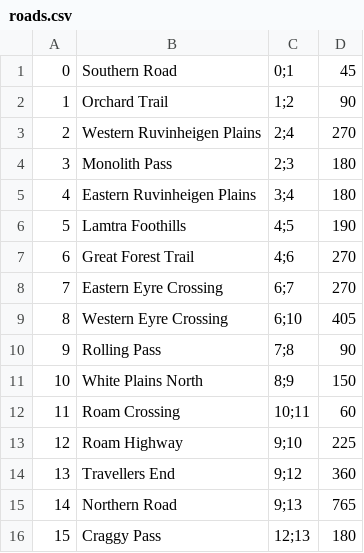
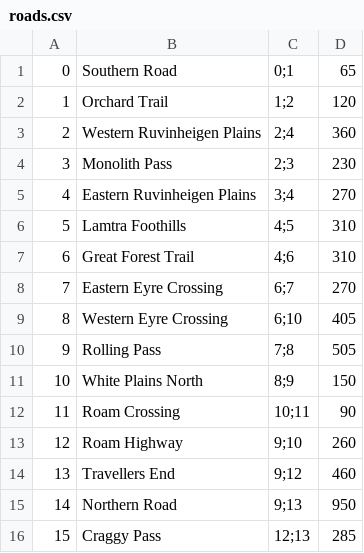
Before and after one commit to Empoliam/Silk-and-Wolf, a CSV file: resources/roads.csv, drawn as a sheet.

Commit message:
Updated road lengths
Made road connection method non-static
Don't bother with shortest path calculators, people can use a map

```diff
--- a/resources/roads.csv
+++ b/resources/roads.csv
@@ -1,16 +1,16 @@
-0,Southern Road,0;1,45
-1,Orchard Trail,1;2,90
-2,Western Ruvinheigen Plains,2;4,270
-3,Monolith Pass,2;3,180
-4,Eastern Ruvinheigen Plains,3;4,180
-5,Lamtra Foothills,4;5,190
-6,Great Forest Trail,4;6,270
+0,Southern Road,0;1,65
+1,Orchard Trail,1;2,120
+2,Western Ruvinheigen Plains,2;4,360
+3,Monolith Pass,2;3,230
+4,Eastern Ruvinheigen Plains,3;4,270
+5,Lamtra Foothills,4;5,310
+6,Great Forest Trail,4;6,310
 7,Eastern Eyre Crossing,6;7,270
 8,Western Eyre Crossing,6;10,405
-9,Rolling Pass,7;8,90
+9,Rolling Pass,7;8,505
 10,White Plains North,8;9,150
-11,Roam Crossing,10;11,60
-12,Roam Highway,9;10,225
-13,Travellers End,9;12,360
-14,Northern Road,9;13,765
-15,Craggy Pass,12;13,180
+11,Roam Crossing,10;11,90
+12,Roam Highway,9;10,260
+13,Travellers End,9;12,460
+14,Northern Road,9;13,950
+15,Craggy Pass,12;13,285
```
Also changed, not shown: 4 other files.
